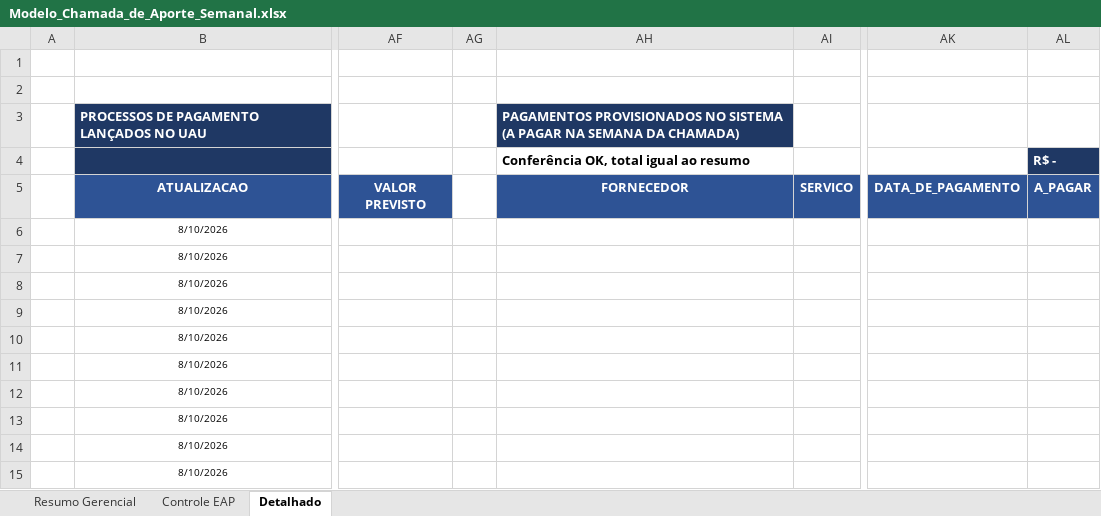
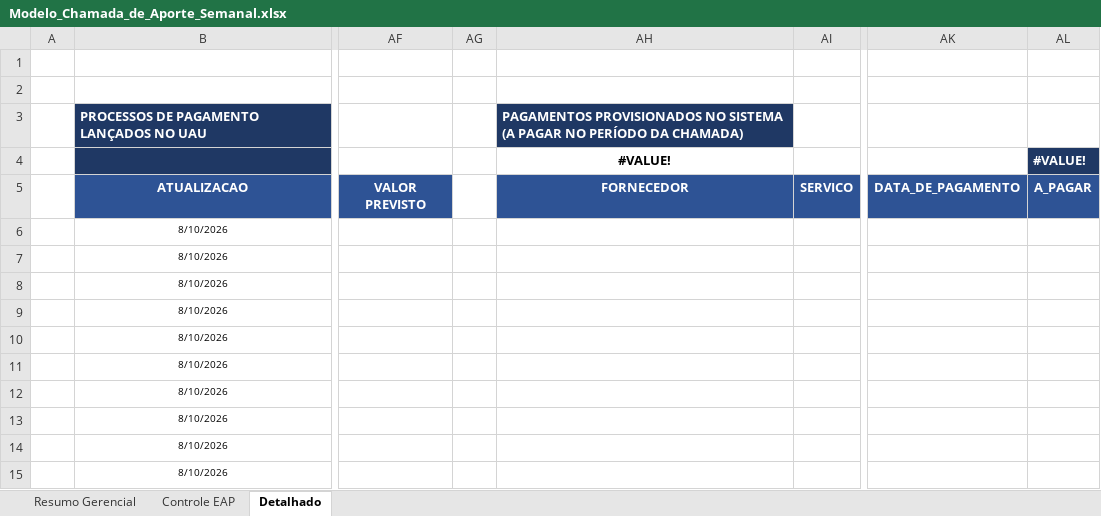
Before and after one commit to mateusm23/FERRAMENTAS, an Excel workbook: Outros/Chamada de Aporte Semanal/v2/Modelo_Chamada_de_Aporte_Semanal.xlsx, sheet Detalhado, drawn as a sheet; only a part is shown, gaps mark what is left out; values as stored, in another font and other column widths than the file's, no borders; table styles not drawn; the diff names each change by its address in the sheet, - before the commit and + after, or states it on an @@ line.

```diff
--- a/Outros/Chamada de Aporte Semanal/v2/Modelo_Chamada_de_Aporte_Semanal.xlsx (sheet Detalhado)
+++ b/Outros/Chamada de Aporte Semanal/v2/Modelo_Chamada_de_Aporte_Semanal.xlsx (sheet Detalhado)
-AH3: …(A PAGAR NA SEMANA DA CHAMADA)
+AH3: …(A PAGAR NO PERÍODO DA CHAMADA)
-AH4: Conferência OK, total igual ao resumo
+AH4: #VALUE!
-AH4 alignment: left
+AH4 alignment: center
-AL4: R$ -
+AL4: #VALUE!
```
Also changed, not shown: formulas that keep their value, Outros/Chamada de Aporte Semanal/v2/Exemplo_Preenchido_Chamada_de_Aporte.xlsx, 5 other files.
